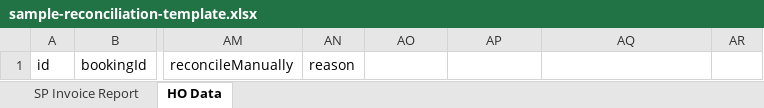
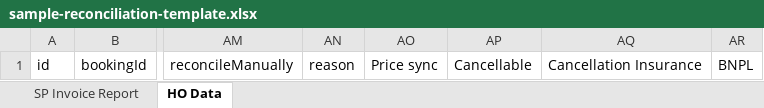
Before and after one commit to sameer-thakkar/Headout-Recon, an Excel workbook: client/public/sample-reconciliation-template.xlsx, sheet HO Data, drawn as a sheet; only a part is shown, gaps mark what is left out; values as stored, in another font and other column widths than the file's, no borders; the diff names each change by its address in the sheet, - before the commit and + after, or states it on an @@ line.

```diff
--- a/client/public/sample-reconciliation-template.xlsx (sheet HO Data)
+++ b/client/public/sample-reconciliation-template.xlsx (sheet HO Data)
-AO1: (empty)
+AO1: Price sync
-AP1: (empty)
+AP1: Cancellable
-AQ1: (empty)
+AQ1: Cancellation Insurance
-AR1: (empty)
+AR1: BNPL
```
Also changed, not shown: sheet SP Invoice Report, 1 other file.
